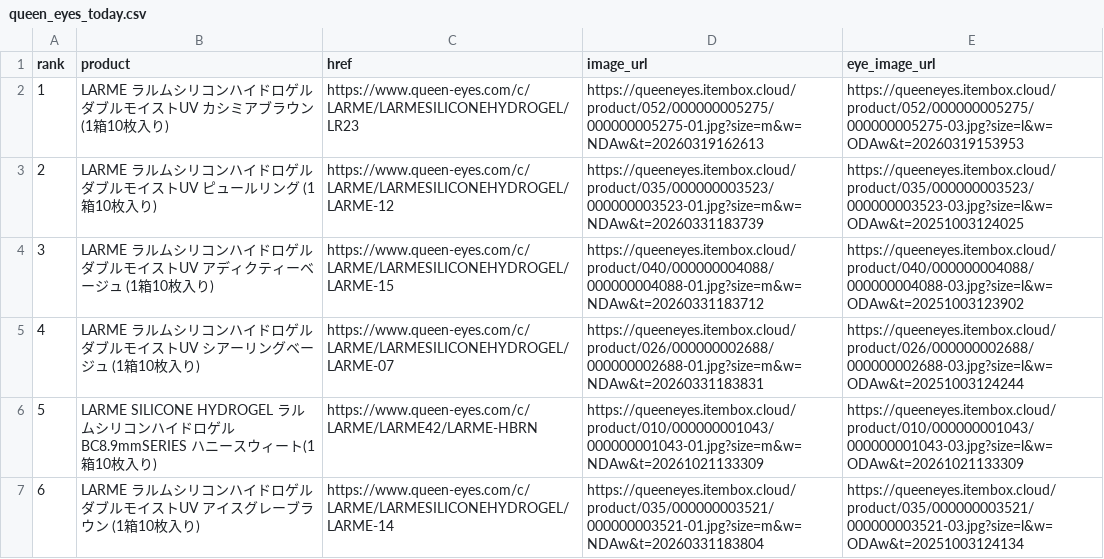
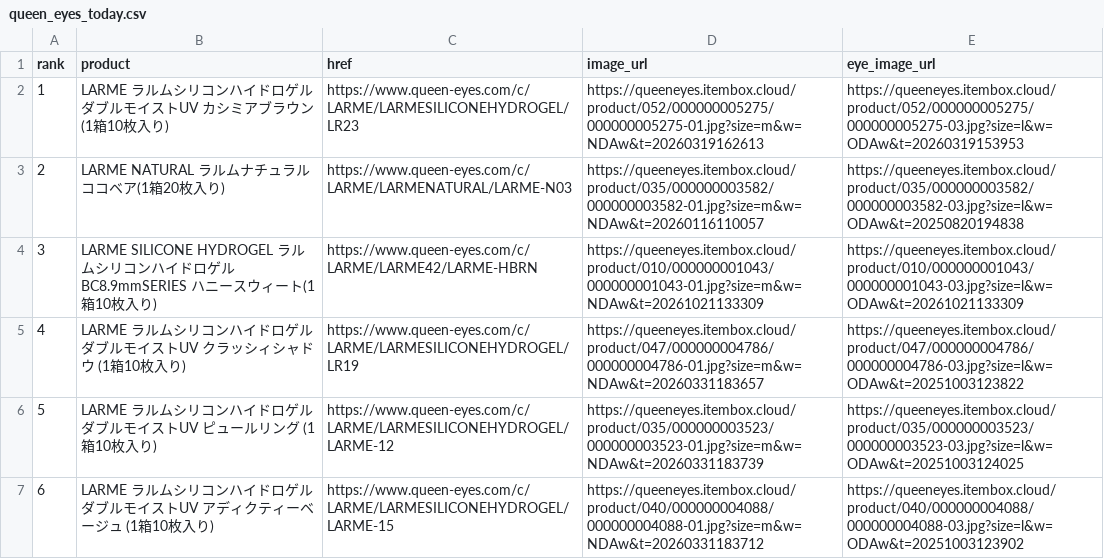
Before and after one commit to imsubin724-design/-, a CSV file: queen_eyes_today.csv, drawn as a sheet; removed rows and columns are numbered as before the commit, all else as after; the diff names each change by its address in the sheet, - before the commit and + after, or states it on an @@ line.

```diff
--- a/queen_eyes_today.csv
+++ b/queen_eyes_today.csv
+row 3: 2 | LARME NATURAL ラルムナチュラル ココベア(1箱20枚入り) | https://www.queen-eyes.com/c/LARME/LARMENATURAL/LARME-N03 | https://queeneyes.itembox.cloud/product/035/000000003582/000000003582-01.jpg?size=m&w=NDAw&t=20260116110057 | https://queeneyes.itembox.cloud/product/035/000000003582/000000003582-03.jpg?size=l&w=ODAw&t=20250820194838
@@ row 6 moved to row 4: 3 @@
+row 5: 4 | LARME ラルムシリコンハイドロゲルダブルモイストUV クラッシィシャドウ (1箱10枚入り) | https://www.queen-eyes.com/c/LARME/LARMESILICONEHYDROGEL/LR19 | https://queeneyes.itembox.cloud/product/047/000000004786/000000004786-01.jpg?size=m&w=NDAw&t=20260331183657 | https://queeneyes.itembox.cloud/product/047/000000004786/000000004786-03.jpg?size=l&w=ODAw&t=20251003123822
@@ column A (rank) renumbered between rows 6 and 7 @@
-row 5: 4 | LARME ラルムシリコンハイドロゲルダブルモイストUV シアーリングベージュ (1箱10枚入り) | https://www.queen-eyes.com/c/LARME/LARMESILICONEHYDROGEL/LARME-07 | https://queeneyes.itembox.cloud/product/026/000000002688/000000002688-01.jpg?size=m&w=NDAw&t=20260331183831 | https://queeneyes.itembox.cloud/product/026/000000002688/000000002688-03.jpg?size=l&w=ODAw&t=20251003124244
-row 7: 6 | LARME ラルムシリコンハイドロゲルダブルモイストUV アイスグレーブラウン (1箱10枚入り) | https://www.queen-eyes.com/c/LARME/LARMESILICONEHYDROGEL/LARME-14 | https://queeneyes.itembox.cloud/product/035/000000003521/000000003521-01.jpg?size=m&w=NDAw&t=20260331183804 | https://queeneyes.itembox.cloud/product/035/000000003521/000000003521-03.jpg?size=l&w=ODAw&t=20251003124134
```
Also changed, not shown: trend_history.csv, 5 other files.
